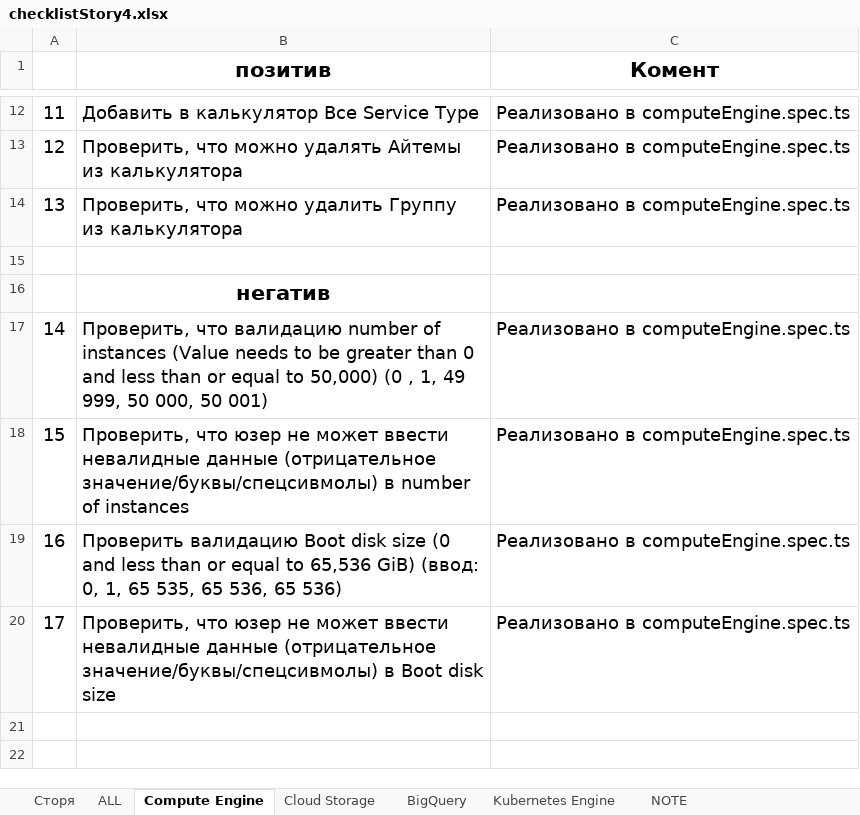
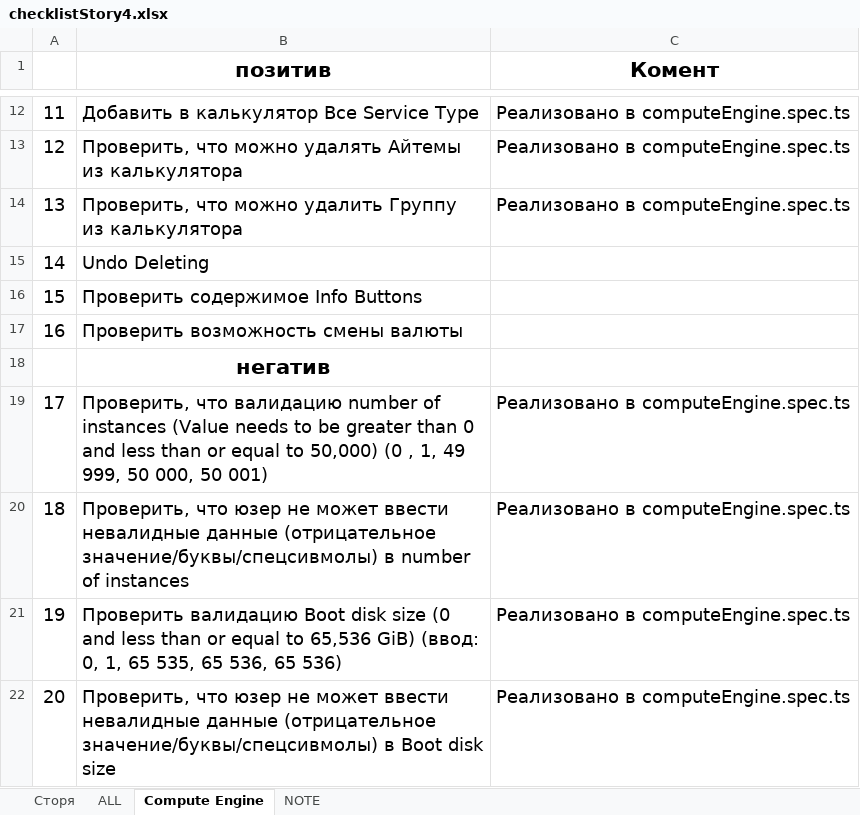
Before and after one commit to ArtyomYuryshev/atm-js-intermediate-playwright, an Excel workbook: src/checklistStory4.xlsx, sheet Compute Engine, drawn as a sheet; only a part is shown, gaps mark what is left out; values as stored, in another font and other column widths than the file's, no borders; addresses are those after the commit; the diff names each change by its address in the sheet, - before the commit and + after, or states it on an @@ line.

```diff
--- a/src/checklistStory4.xlsx (sheet Compute Engine)
+++ b/src/checklistStory4.xlsx (sheet Compute Engine)
-sheet tab: Cloud Storage
-sheet tab: BigQuery
-sheet tab: Kubernetes Engine
-row 15: (empty)
+row 15: 14 | Undo Deleting
+row 16: 15 | Проверить содержимое Info Buttons
+row 17: 16 | Проверить возможность смены валюты
@@ column A renumbered from row 19 down @@
```
